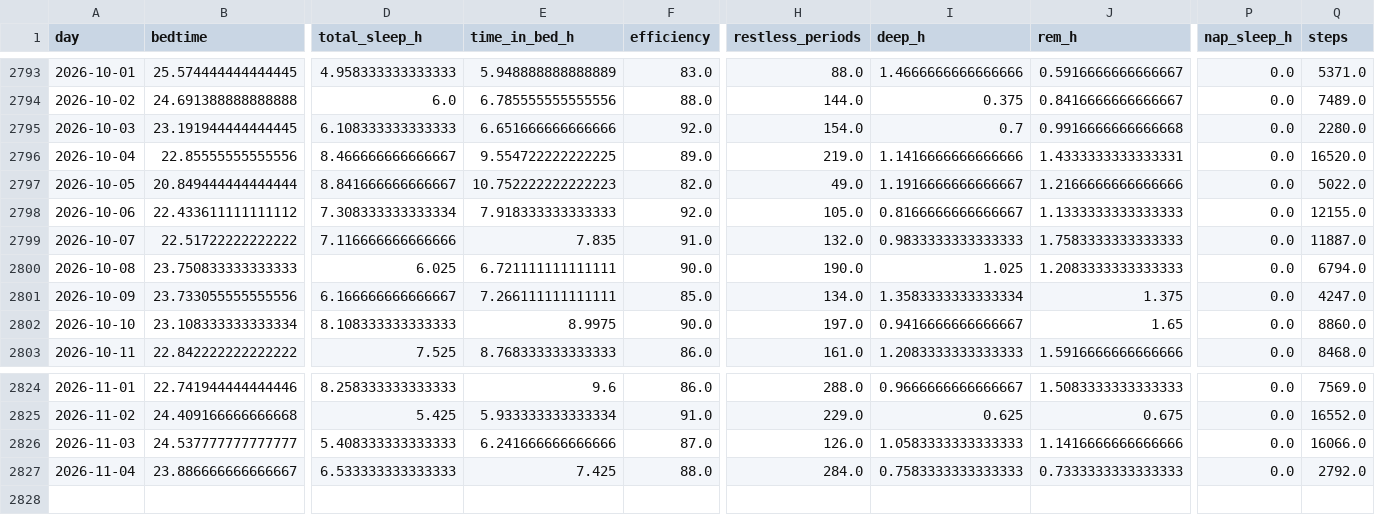
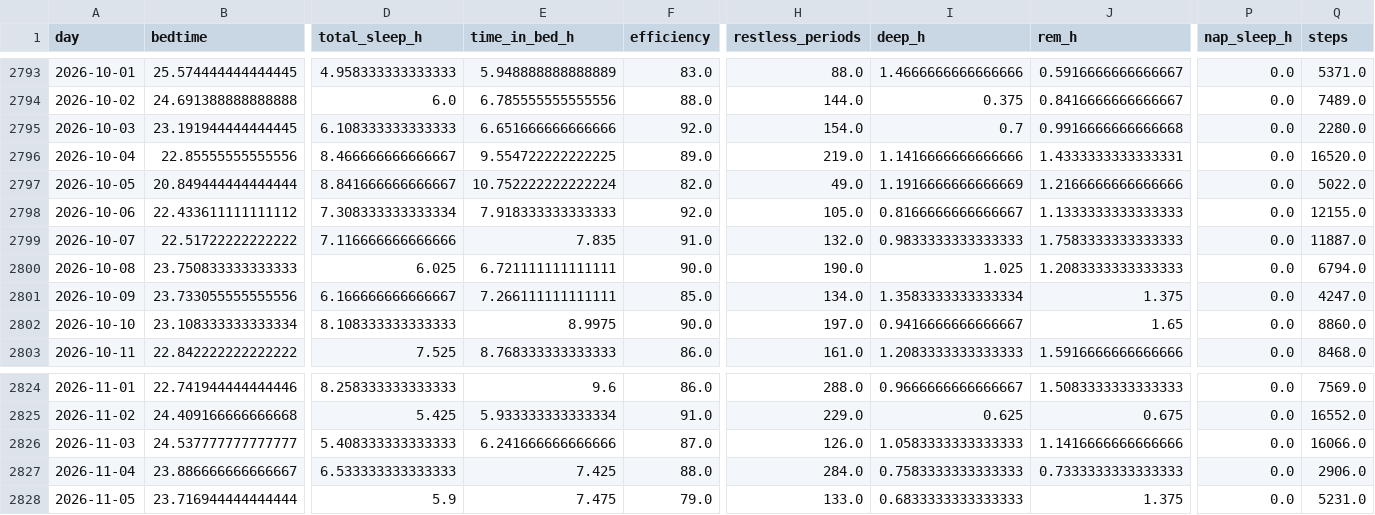
Before and after one commit to petedilworth/health-tracker, a CSV file: data/history.csv, drawn as a sheet; only a part is shown, gaps mark what is left out; rows hold the shown columns only; the diff names each change by its address in the sheet, - before the commit and + after, or states it on an @@ line.

```diff
--- a/data/history.csv
+++ b/data/history.csv
-E2797 (time_in_bed_h): 10.752222222222223
+E2797 (time_in_bed_h): 10.752222222222224
-I2797 (deep_h): 1.1916666666666667
+I2797 (deep_h): 1.1916666666666669
-Q2827 (steps): 2792.0
+Q2827 (steps): 2906.0
+row 2828: 2026-11-05 | 23.716944444444444 | 5.9 | 7.475 | 79.0 | 133.0 | 0.6833333333333333 | 1.375 | 0.0 | 5231.0
```
Also changed, not shown: 27 other files.
